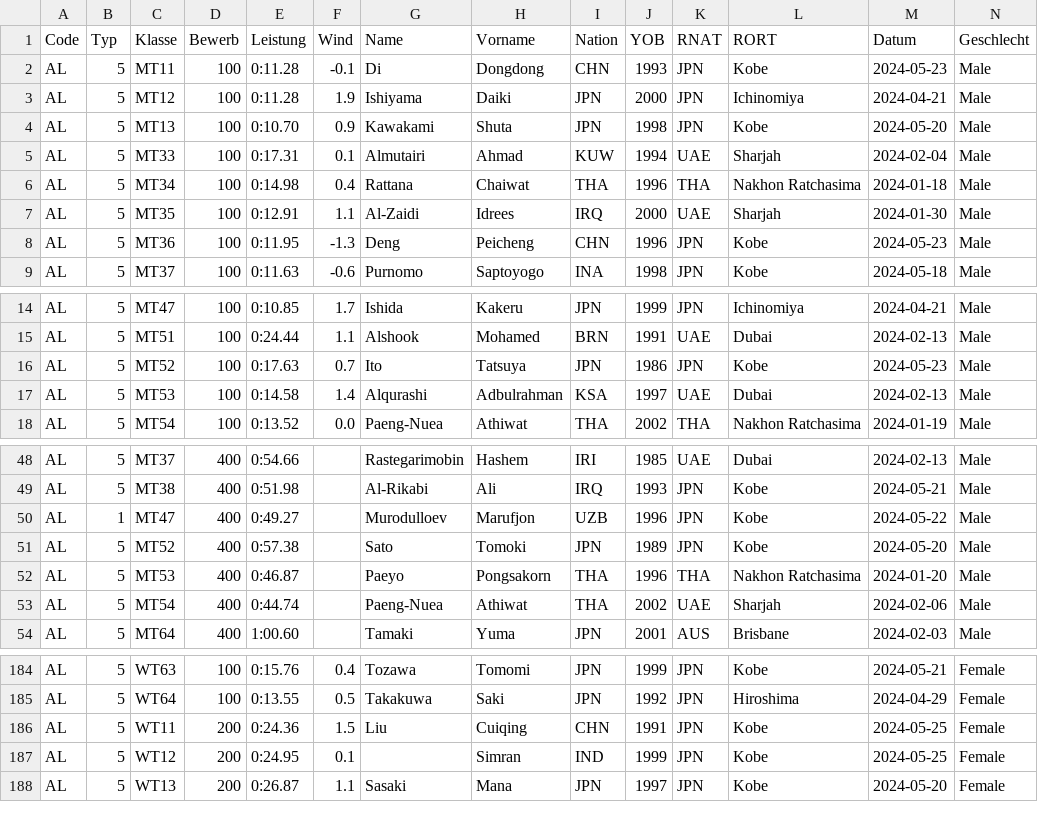
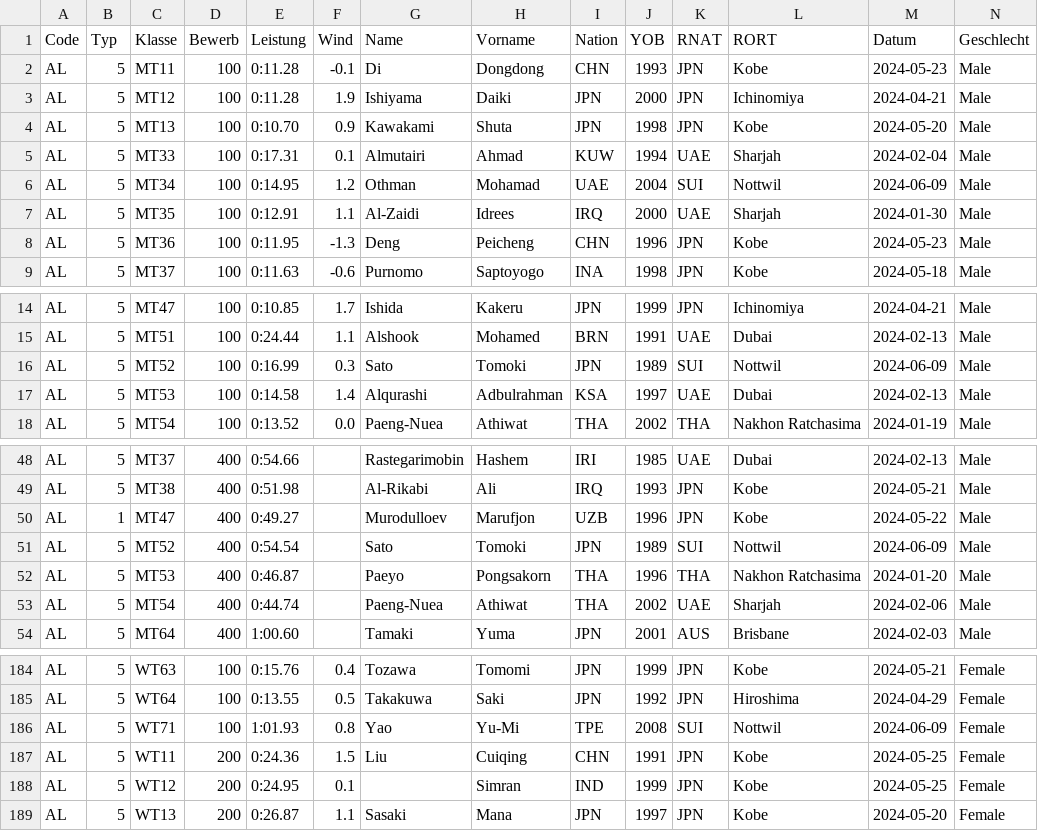
Before and after one commit to nimarion/para-records, a CSV file: leads/asia.csv, drawn as a sheet; only a part is shown, gaps mark what is left out; rows hold the shown columns only; the diff names each change by its address in the sheet, - before the commit and + after, or states it on an @@ line.

```diff
--- a/leads/asia.csv
+++ b/leads/asia.csv
-E6 (Leistung): 0:14.98
+E6 (Leistung): 0:14.95
-F6 (Wind): 0.4
+F6 (Wind): 1.2
-G6 (Name): Rattana
+G6 (Name): Othman
-H6 (Vorname): Chaiwat
+H6 (Vorname): Mohamad
-I6 (Nation): THA
+I6 (Nation): UAE
-J6 (YOB): 1996
+J6 (YOB): 2004
-K6 (RNAT): THA
+K6 (RNAT): SUI
-L6 (RORT): Nakhon Ratchasima
+L6 (RORT): Nottwil
-M6 (Datum): 2024-01-18
+M6 (Datum): 2024-06-09
-E16 (Leistung): 0:17.63
+E16 (Leistung): 0:16.99
-F16 (Wind): 0.7
+F16 (Wind): 0.3
-G16 (Name): Ito
+G16 (Name): Sato
-H16 (Vorname): Tatsuya
+H16 (Vorname): Tomoki
-J16 (YOB): 1986
+J16 (YOB): 1989
-K16 (RNAT): JPN
+K16 (RNAT): SUI
-L16 (RORT): Kobe
+L16 (RORT): Nottwil
-M16 (Datum): 2024-05-23
+M16 (Datum): 2024-06-09
-E51 (Leistung): 0:57.38
+E51 (Leistung): 0:54.54
-K51 (RNAT): JPN
+K51 (RNAT): SUI
-L51 (RORT): Kobe
+L51 (RORT): Nottwil
-M51 (Datum): 2024-05-20
+M51 (Datum): 2024-06-09
+row 186: AL | 5 | WT71 | 100 | 1:01.93 | 0.8 | Yao | Yu-Mi | TPE | 2008 | SUI | Nottwil | 2024-06-09 | Female
```
Also changed, not shown: leads/africa.csv, leads/america.csv, 3 other files.
